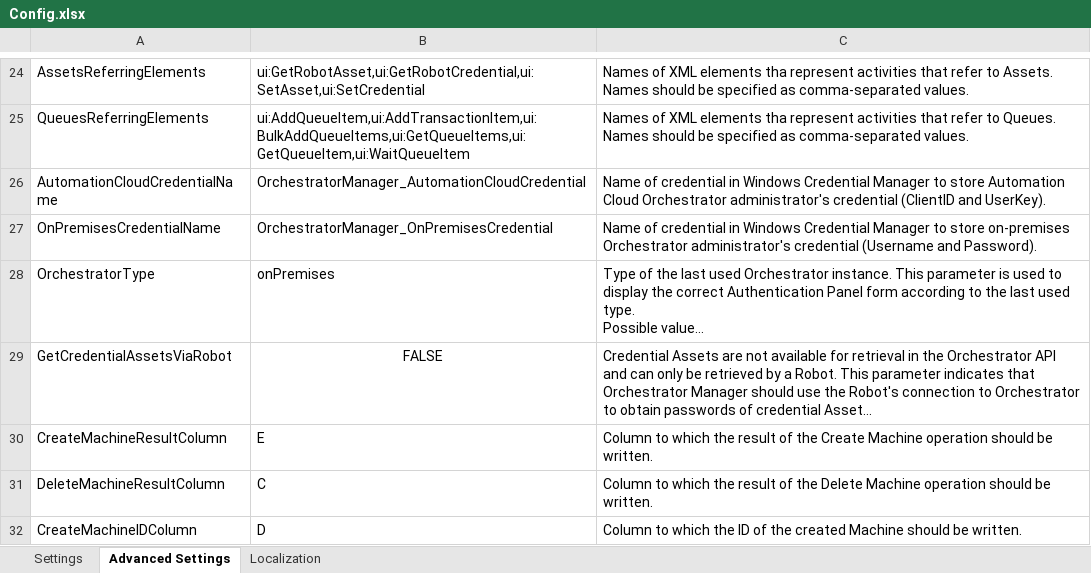
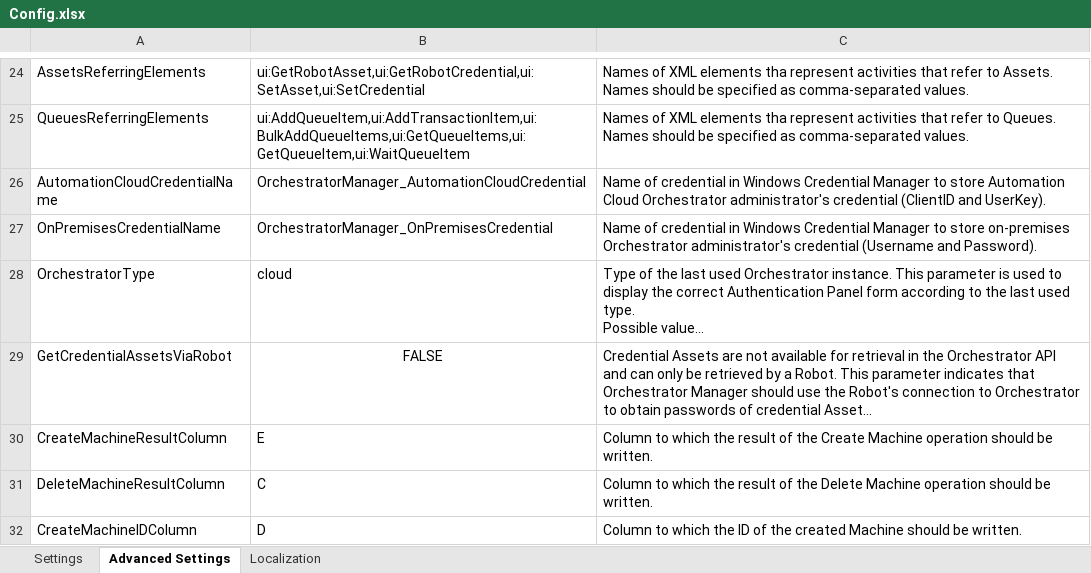
Before and after one commit to UiPath-Services/OrchestratorManager, an Excel workbook: Config.xlsx, sheet Advanced Settings, drawn as a sheet; only a part is shown, gaps mark what is left out; long unchanged cells end in …; values as stored, in another font and other column widths than the file's, no borders; table styles not drawn; the diff names each change by its address in the sheet, - before the commit and + after, or states it on an @@ line.

```diff
--- a/Config.xlsx (sheet Advanced Settings)
+++ b/Config.xlsx (sheet Advanced Settings)
-B28: onPremises
+B28: cloud
```
Also changed, not shown: 2 other files.
